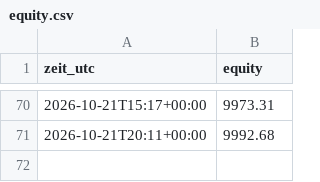
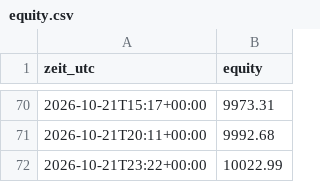
Before and after one commit to Skankhunt420hash/KRYPTO-BOT-ORIGINALS-, a CSV file: paper/equity.csv, drawn as a sheet; only a part is shown, gaps mark what is left out.

```diff
--- a/paper/equity.csv
+++ b/paper/equity.csv
@@ -71 +71,2 @@ zeit_utc,equity
 2026-10-21T20:11+00:00,9992.68
+2026-10-21T23:22+00:00,10022.99
```
Also changed, not shown: 2 other files.
